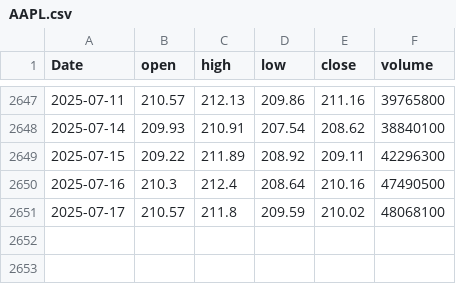
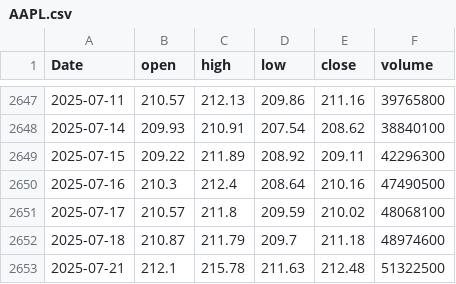
Before and after one commit to shawnjohn23/Stock_Price_Predictor, a CSV file: Stock_Price_Predictor/data/raw/AAPL.csv, drawn as a sheet; only a part is shown, gaps mark what is left out.

```diff
--- a/Stock_Price_Predictor/data/raw/AAPL.csv
+++ b/Stock_Price_Predictor/data/raw/AAPL.csv
@@ -2651 +2651,3 @@ Date,open,high,low,close,volume
 2025-07-17,210.57,211.8,209.59,210.02,48068100
+2025-07-18,210.87,211.79,209.7,211.18,48974600
+2025-07-21,212.1,215.78,211.63,212.48,51322500
```
Also changed, not shown: Stock_Price_Predictor/predictions.csv, 13 other files.
